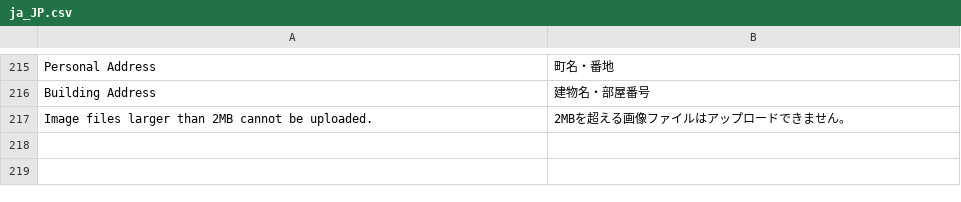
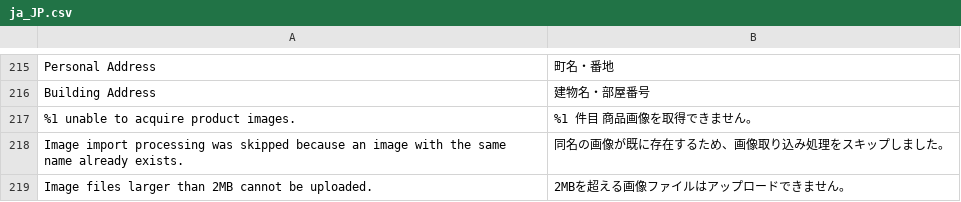
Before and after one commit to mguyenminh99/mirror-project, a CSV file: app/design/frontend/True/mpx/i18n/ja_JP.csv, drawn as a sheet; only a part is shown, gaps mark what is left out; the diff names each change by its address in the sheet, - before the commit and + after, or states it on an @@ line.

Commit message:
#559 get product image from remote host

```diff
--- a/app/design/frontend/True/mpx/i18n/ja_JP.csv
+++ b/app/design/frontend/True/mpx/i18n/ja_JP.csv
+row 217: %1 unable to acquire product images. | %1 件目 商品画像を取得できません。
+row 218: Image import processing was skipped because an image with the same name already exists. | 同名の画像が既に存在するため、画像取り込み処理をスキップしました。
```
Also changed, not shown: 5 other files.
